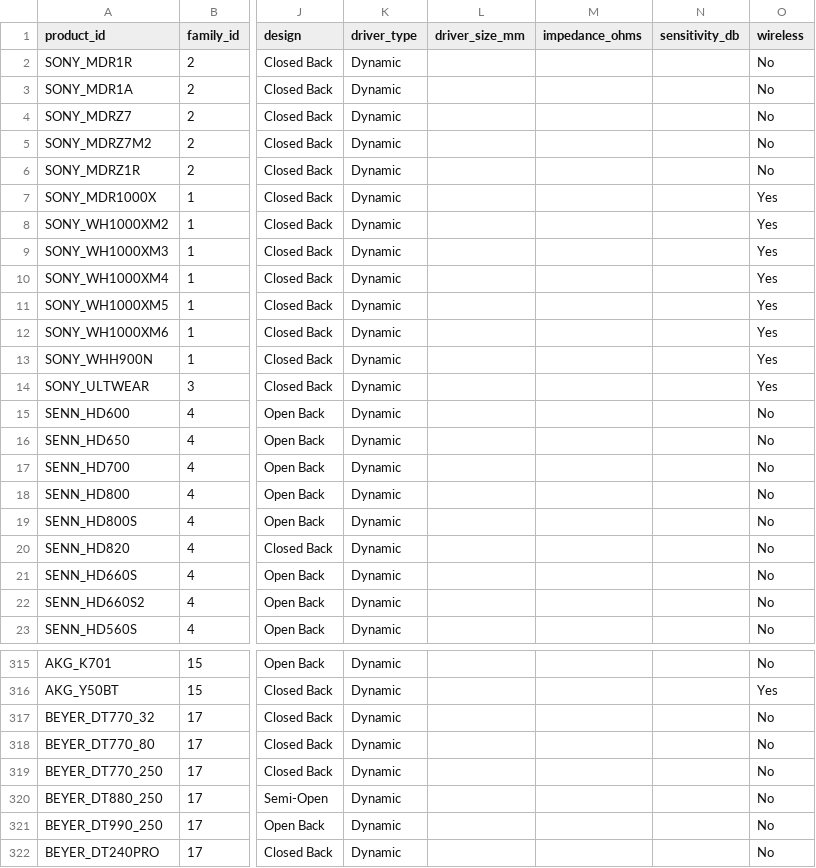
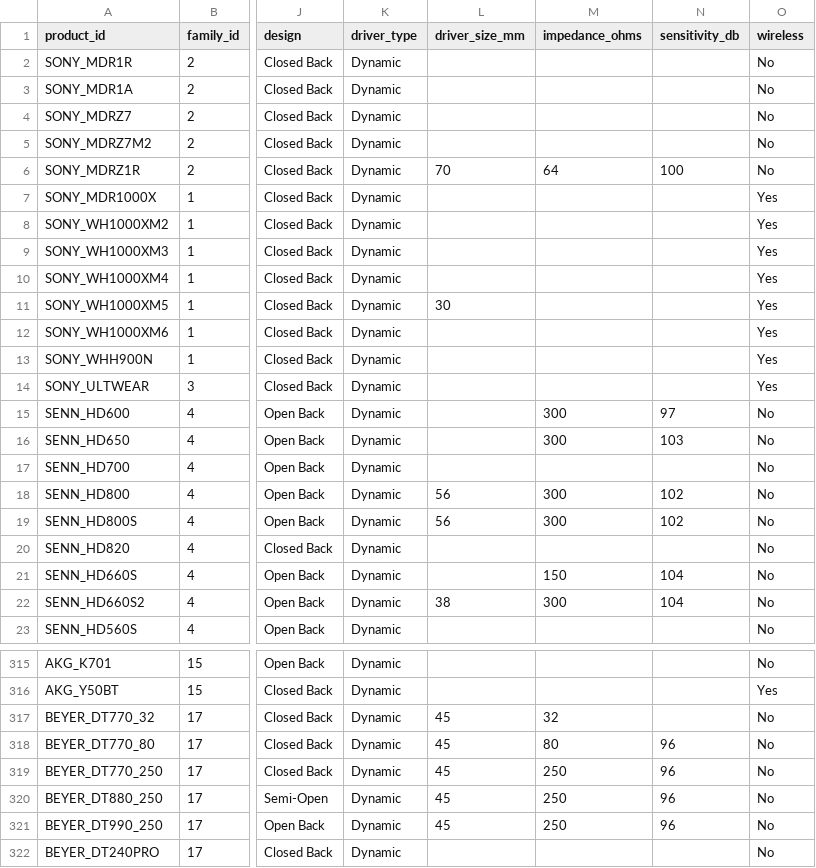
Before and after one commit to notacodeman/headphone-database, a CSV file: database/products.csv, drawn as a sheet; only a part is shown, gaps mark what is left out; the diff covers the shown part only; the diff names each change by its address in the sheet, - before the commit and + after, or states it on an @@ line.

Commit message:
Backfill verified specs for 23 flagship models across 5 brands

```diff
--- a/database/products.csv
+++ b/database/products.csv
-L6 (driver_size_mm): (empty)
+L6 (driver_size_mm): 70
-M6 (impedance_ohms): (empty)
+M6 (impedance_ohms): 64
-N6 (sensitivity_db): (empty)
+N6 (sensitivity_db): 100
-L11 (driver_size_mm): (empty)
+L11 (driver_size_mm): 30
-M15:M16 (impedance_ohms): (empty)
+M15:M16 (impedance_ohms): 300
-N15 (sensitivity_db): (empty)
+N15 (sensitivity_db): 97
-N16 (sensitivity_db): (empty)
+N16 (sensitivity_db): 103
-L18:L19 (driver_size_mm): (empty)
+L18:L19 (driver_size_mm): 56
-M18:M19 (impedance_ohms): (empty)
+M18:M19 (impedance_ohms): 300
-N18:N19 (sensitivity_db): (empty)
+N18:N19 (sensitivity_db): 102
-M21 (impedance_ohms): (empty)
+M21 (impedance_ohms): 150
-N21:N22 (sensitivity_db): (empty)
+N21:N22 (sensitivity_db): 104
-L22 (driver_size_mm): (empty)
+L22 (driver_size_mm): 38
-M22 (impedance_ohms): (empty)
+M22 (impedance_ohms): 300
-L317:L321 (driver_size_mm): (empty)
+L317:L321 (driver_size_mm): 45
-M317 (impedance_ohms): (empty)
+M317 (impedance_ohms): 32
-M318 (impedance_ohms): (empty)
+M318 (impedance_ohms): 80
-N318:N321 (sensitivity_db): (empty)
+N318:N321 (sensitivity_db): 96
-M319:M321 (impedance_ohms): (empty)
+M319:M321 (impedance_ohms): 250
```
Also changed, not shown: 27 edited cells elsewhere in this file, 1 other file.
